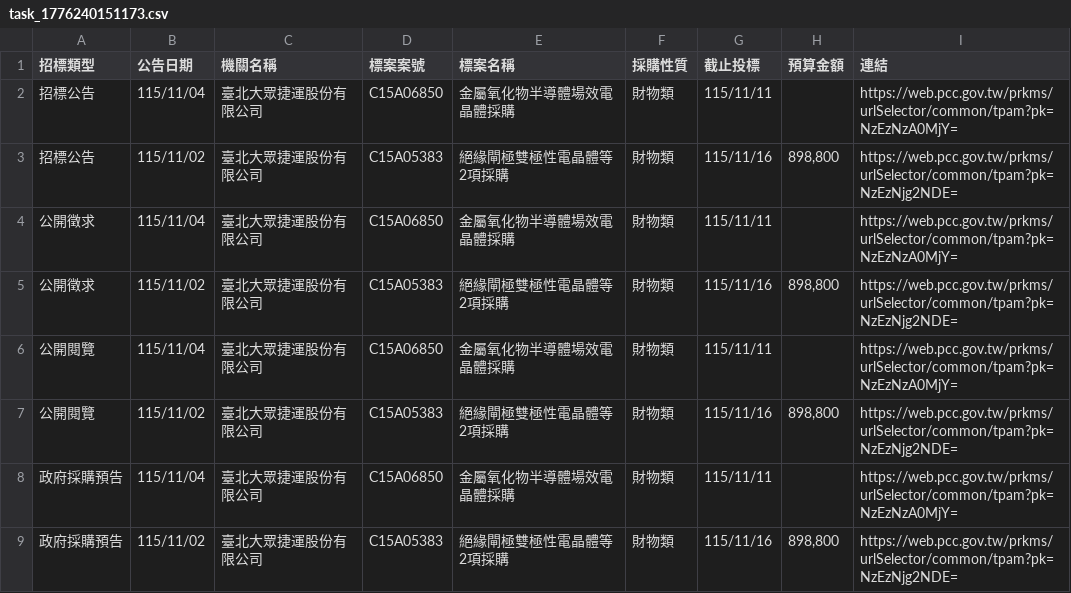
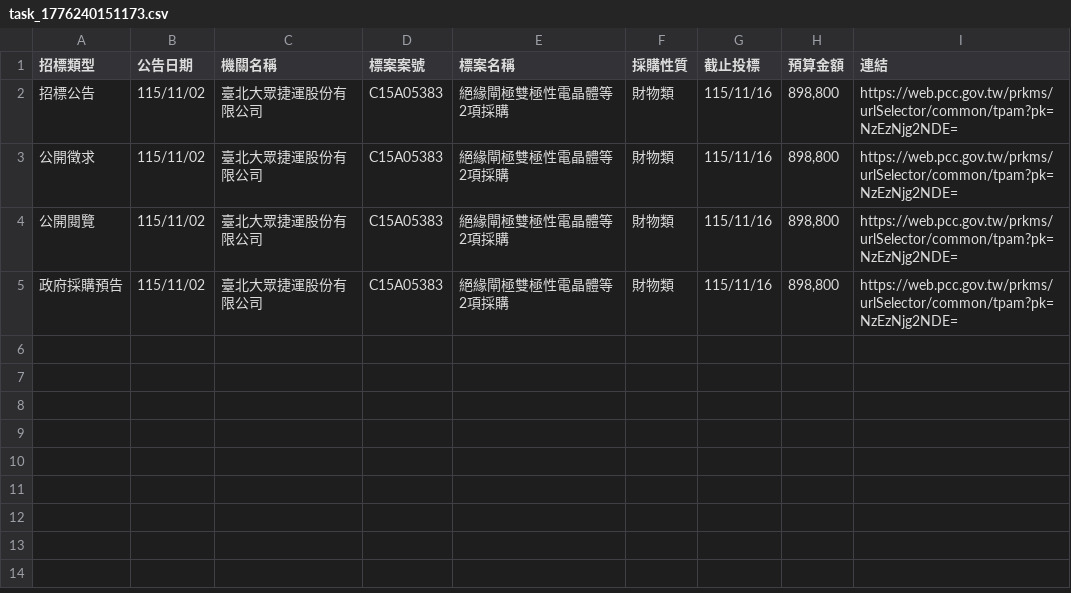
Before and after one commit to one393143/tender-tracker, a CSV file: data/task_1776240151173.csv, drawn as a sheet.

```diff
--- a/data/task_1776240151173.csv
+++ b/data/task_1776240151173.csv
@@ -1,9 +1,5 @@
 招標類型,公告日期,機關名稱,標案案號,標案名稱,採購性質,截止投標,預算金額,連結
-招標公告,115/11/04,臺北大眾捷運股份有限公司,C15A06850,金屬氧化物半導體場效電晶體採購,財物類,115/11/11,,https://web.pcc.gov.tw/prkms/urlSelector/common/tpam?pk=NzEzNzA0MjY=
 招標公告,115/11/02,臺北大眾捷運股份有限公司,C15A05383,絕緣閘極雙極性電晶體等2項採購,財物類,115/11/16,"898,800",https://web.pcc.gov.tw/prkms/urlSelector/common/tpam?pk=NzEzNjg2NDE=
-公開徵求,115/11/04,臺北大眾捷運股份有限公司,C15A06850,金屬氧化物半導體場效電晶體採購,財物類,115/11/11,,https://web.pcc.gov.tw/prkms/urlSelector/common/tpam?pk=NzEzNzA0MjY=
 公開徵求,115/11/02,臺北大眾捷運股份有限公司,C15A05383,絕緣閘極雙極性電晶體等2項採購,財物類,115/11/16,"898,800",https://web.pcc.gov.tw/prkms/urlSelector/common/tpam?pk=NzEzNjg2NDE=
-公開閱覽,115/11/04,臺北大眾捷運股份有限公司,C15A06850,金屬氧化物半導體場效電晶體採購,財物類,115/11/11,,https://web.pcc.gov.tw/prkms/urlSelector/common/tpam?pk=NzEzNzA0MjY=
 公開閱覽,115/11/02,臺北大眾捷運股份有限公司,C15A05383,絕緣閘極雙極性電晶體等2項採購,財物類,115/11/16,"898,800",https://web.pcc.gov.tw/prkms/urlSelector/common/tpam?pk=NzEzNjg2NDE=
-政府採購預告,115/11/04,臺北大眾捷運股份有限公司,C15A06850,金屬氧化物半導體場效電晶體採購,財物類,115/11/11,,https://web.pcc.gov.tw/prkms/urlSelector/common/tpam?pk=NzEzNzA0MjY=
 政府採購預告,115/11/02,臺北大眾捷運股份有限公司,C15A05383,絕緣閘極雙極性電晶體等2項採購,財物類,115/11/16,"898,800",https://web.pcc.gov.tw/prkms/urlSelector/common/tpam?pk=NzEzNjg2NDE=
```
